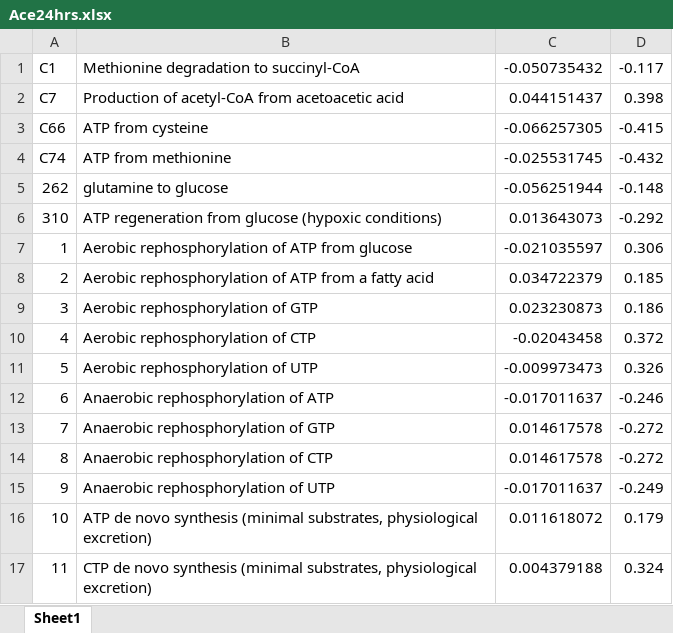
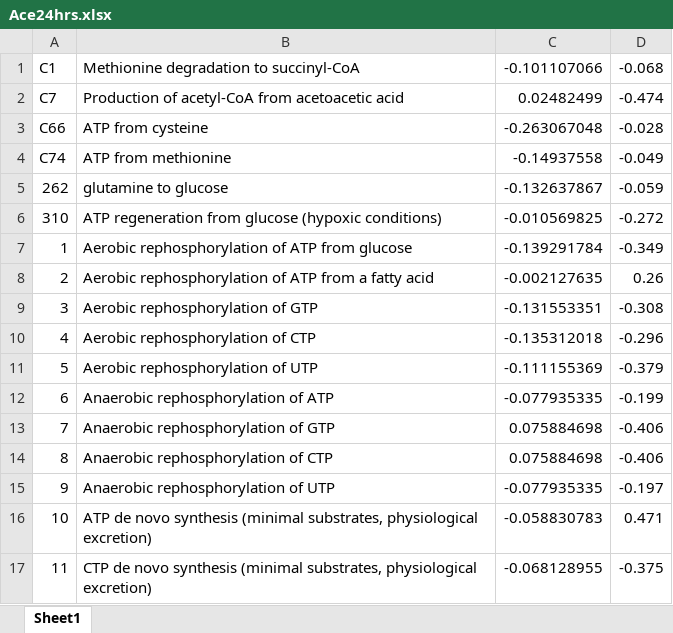
Before and after one commit to BonnieDougherty/Cardiotoxicity, an Excel workbook: data/TIDEs/Ace24hrs.xlsx, sheet Sheet1, drawn as a sheet; only a part is shown; values as stored, in another font and other column widths than the file's, no borders; the diff covers the shown part only; the diff names each change by its address in the sheet, - before the commit and + after, or states it on an @@ line.

```diff
--- a/data/TIDEs/Ace24hrs.xlsx (sheet Sheet1)
+++ b/data/TIDEs/Ace24hrs.xlsx (sheet Sheet1)
-C1: -0.050735432
+C1: -0.101107066
-D1: -0.117
+D1: -0.068
-C2: 0.044151437
+C2: 0.02482499
-D2: 0.398
+D2: -0.474
-C3: -0.066257305
+C3: -0.263067048
-D3: -0.415
+D3: -0.028
-C4: -0.025531745
+C4: -0.14937558
-D4: -0.432
+D4: -0.049
-C5: -0.056251944
+C5: -0.132637867
-D5: -0.148
+D5: -0.059
-C6: 0.013643073
+C6: -0.010569825
-D6: -0.292
+D6: -0.272
-C7: -0.021035597
+C7: -0.139291784
-D7: 0.306
+D7: -0.349
-C8: 0.034722379
+C8: -0.002127635
-D8: 0.185
+D8: 0.26
-C9: 0.023230873
+C9: -0.131553351
-D9: 0.186
+D9: -0.308
-C10: -0.02043458
+C10: -0.135312018
-D10: 0.372
+D10: -0.296
-C11: -0.009973473
+C11: -0.111155369
-D11: 0.326
+D11: -0.379
-C12: -0.017011637
+C12: -0.077935335
-D12: -0.246
+D12: -0.199
-C13:C14: 0.014617578
+C13:C14: 0.075884698
-D13:D14: -0.272
+D13:D14: -0.406
-C15: -0.017011637
+C15: -0.077935335
-D15: -0.249
+D15: -0.197
-C16: 0.011618072
+C16: -0.058830783
-D16: 0.179
+D16: 0.471
-C17: 0.004379188
+C17: -0.068128955
-D17: 0.324
+D17: -0.375
```
Also changed, not shown: 578 edited cells elsewhere in this sheet, data/TIDEs/Ace6hrs.xlsx, data/TIDEs/Dox24hrs.xlsx, 4 other files.
